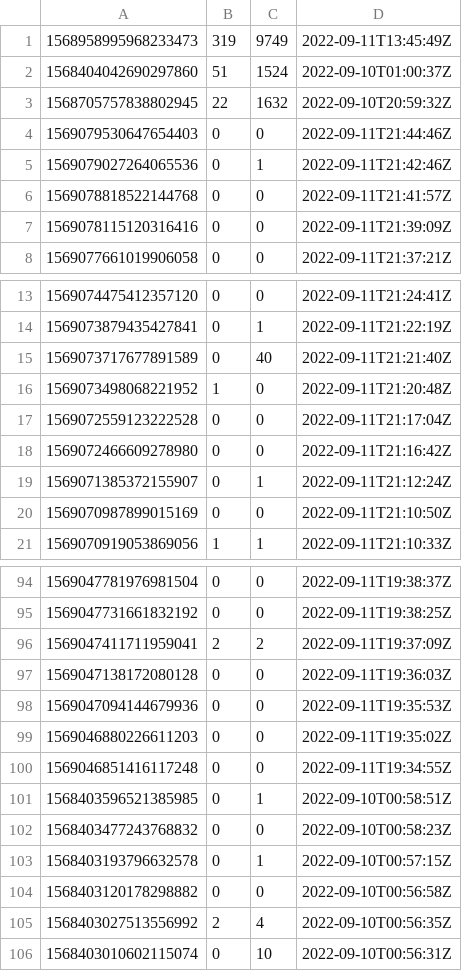
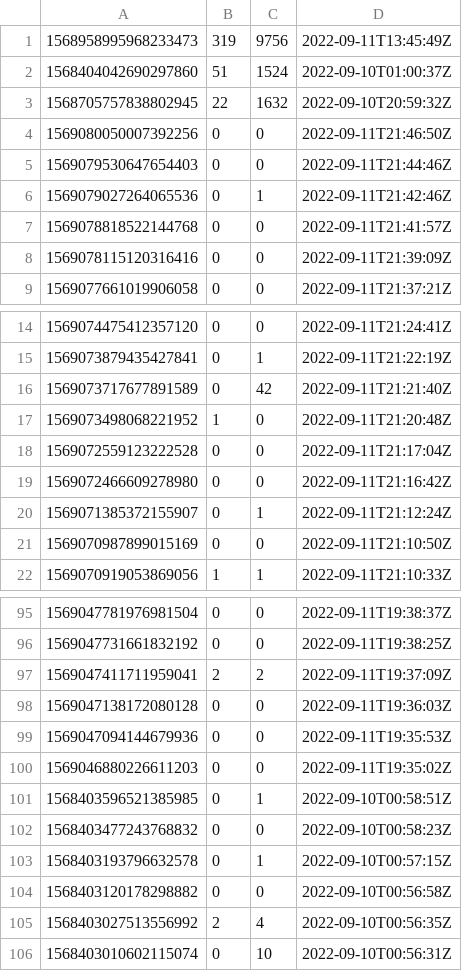
Before and after one commit to bradford-johnson/twitter-analysis-project, a CSV file: tweet_data.csv, drawn as a sheet; only a part is shown, gaps mark what is left out.

```diff
--- a/tweet_data.csv
+++ b/tweet_data.csv
@@ -1,4 +1,5 @@
-1568958995968233473,319,9749,2022-09-11T13:45:49Z
+1568958995968233473,319,9756,2022-09-11T13:45:49Z
 1568404042690297860,51,1524,2022-09-10T01:00:37Z
 1568705757838802945,22,1632,2022-09-10T20:59:32Z
+1569080050007392256,0,0,2022-09-11T21:46:50Z
 1569079530647654403,0,0,2022-09-11T21:44:46Z
@@ -14,3 +15,3 @@
 1569073879435427841,0,1,2022-09-11T21:22:19Z
-1569073717677891589,0,40,2022-09-11T21:21:40Z
+1569073717677891589,0,42,2022-09-11T21:21:40Z
 1569073498068221952,1,0,2022-09-11T21:20:48Z
@@ -99,3 +100,2 @@
 1569046880226611203,0,0,2022-09-11T19:35:02Z
-1569046851416117248,0,0,2022-09-11T19:34:55Z
 1568403596521385985,0,1,2022-09-10T00:58:51Z
```
Also changed, not shown: tweet_text.csv, 4 other files.
